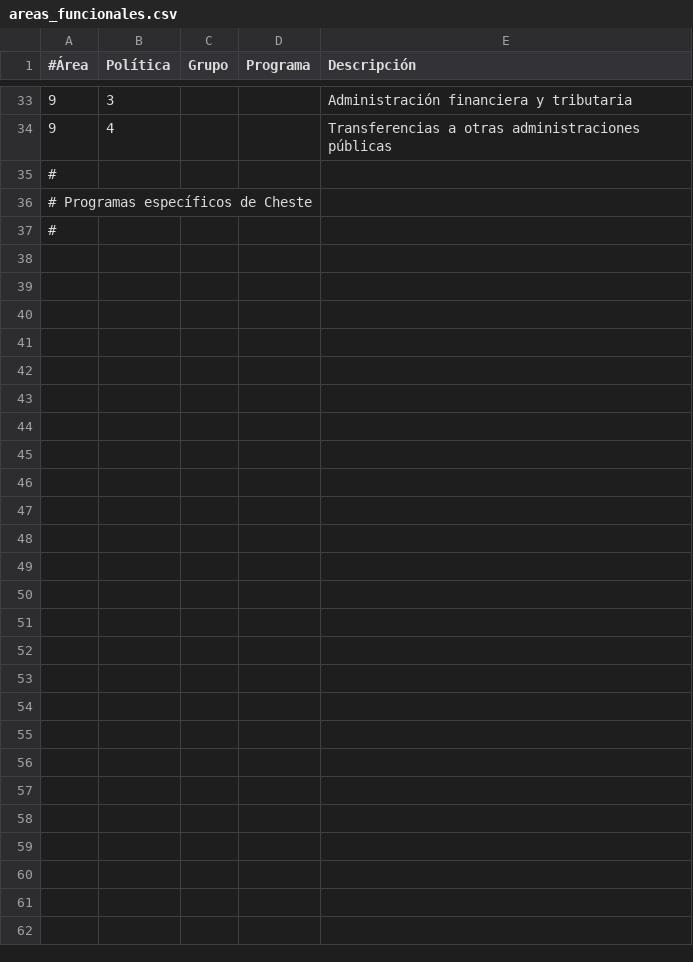
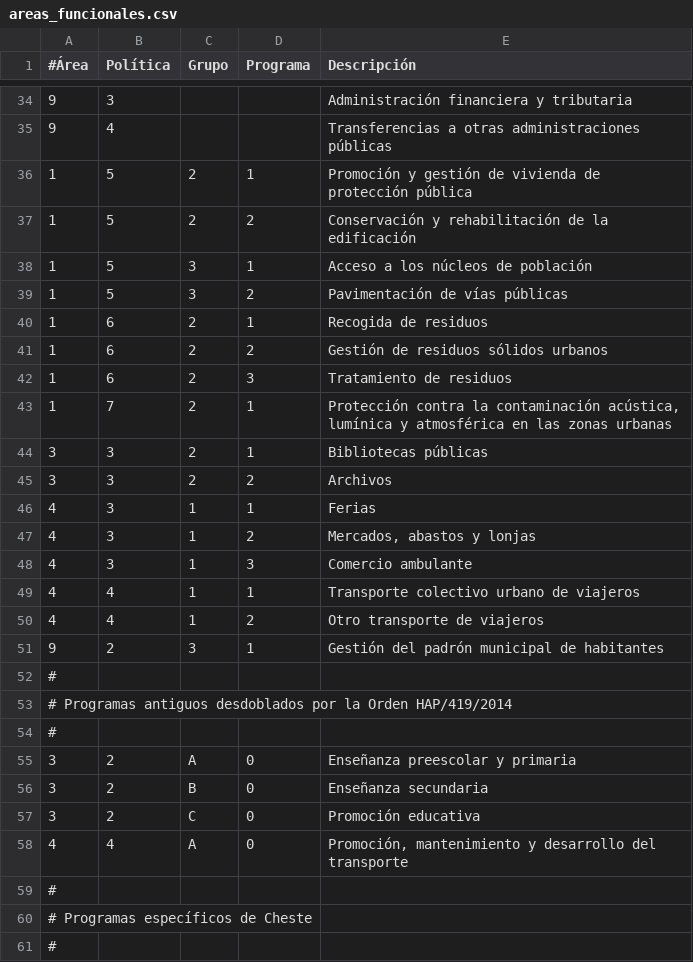
Before and after one commit to civio/presupuesto-cheste, a CSV file: data/es/areas_funcionales.csv, drawn as a sheet; only a part is shown, gaps mark what is left out; the diff covers the shown part only.

```diff
--- a/data/es/areas_funcionales.csv
+++ b/data/es/areas_funcionales.csv
@@ -34,2 +35,25 @@
 9,4,,,Transferencias a otras administraciones públicas
+1,5,2,1,Promoción y gestión de vivienda de protección pública
+1,5,2,2,Conservación y rehabilitación de la edificación
+1,5,3,1,Acceso a los núcleos de población
+1,5,3,2,Pavimentación de vías públicas
+1,6,2,1,Recogida de residuos
+1,6,2,2,Gestión de residuos sólidos urbanos
+1,6,2,3,Tratamiento de residuos
+1,7,2,1,"Protección contra la contaminación acústica, lumínica y atmosférica en las zonas urbanas"
+3,3,2,1,Bibliotecas públicas
+3,3,2,2,Archivos
+4,3,1,1,Ferias
+4,3,1,2,"Mercados, abastos y lonjas"
+4,3,1,3,Comercio ambulante
+4,4,1,1,Transporte colectivo urbano de viajeros
+4,4,1,2,Otro transporte de viajeros
+9,2,3,1,Gestión del padrón municipal de habitantes
+#
+# Programas antiguos desdoblados por la Orden HAP/419/2014
+#
+3,2,A,0,Enseñanza preescolar y primaria
+3,2,B,0,Enseñanza secundaria
+3,2,C,0,Promoción educativa
+4,4,A,0,"Promoción, mantenimiento y desarrollo del transporte"
 #
```
Also changed, not shown: 1 added row and 2 edited cells elsewhere in this file, data/ca/areas_funcionales.csv, 1 other file.
